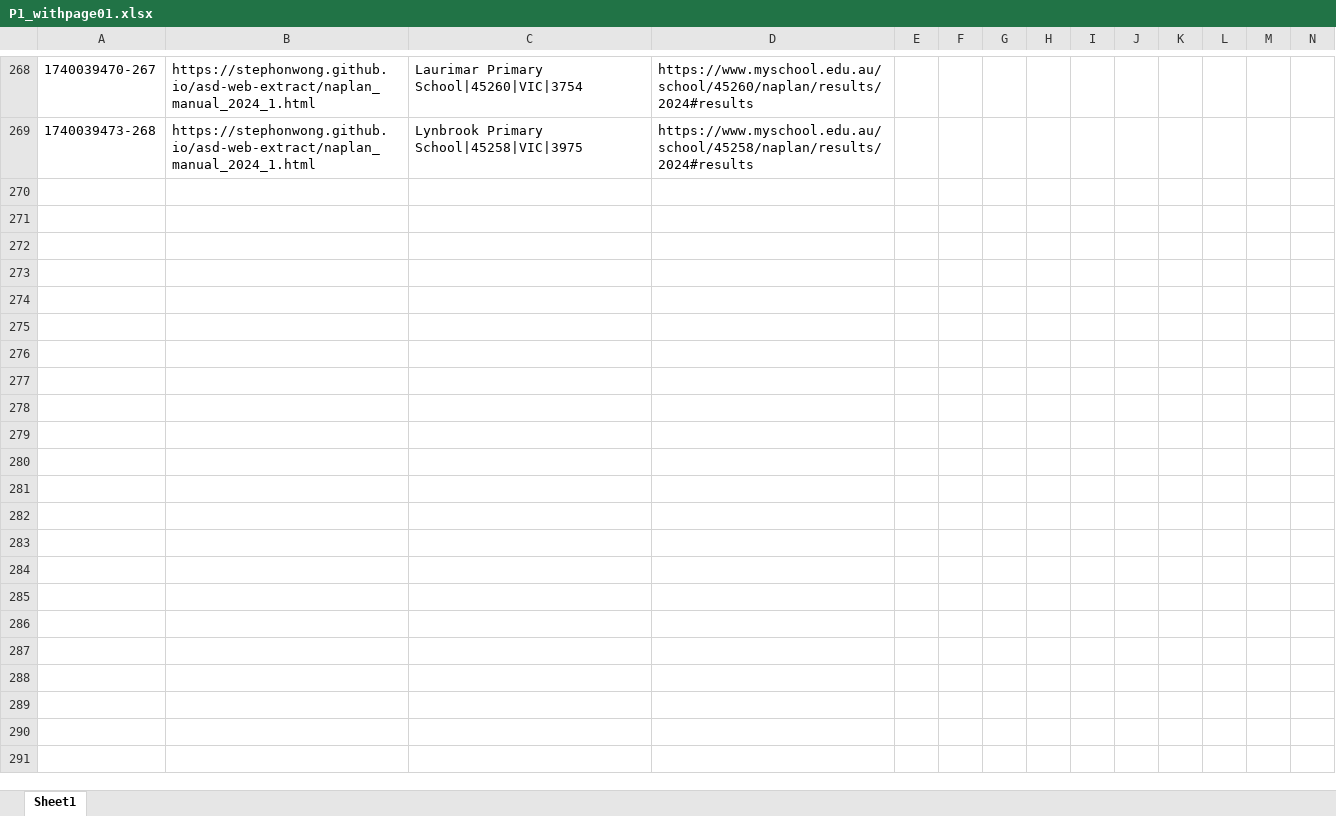
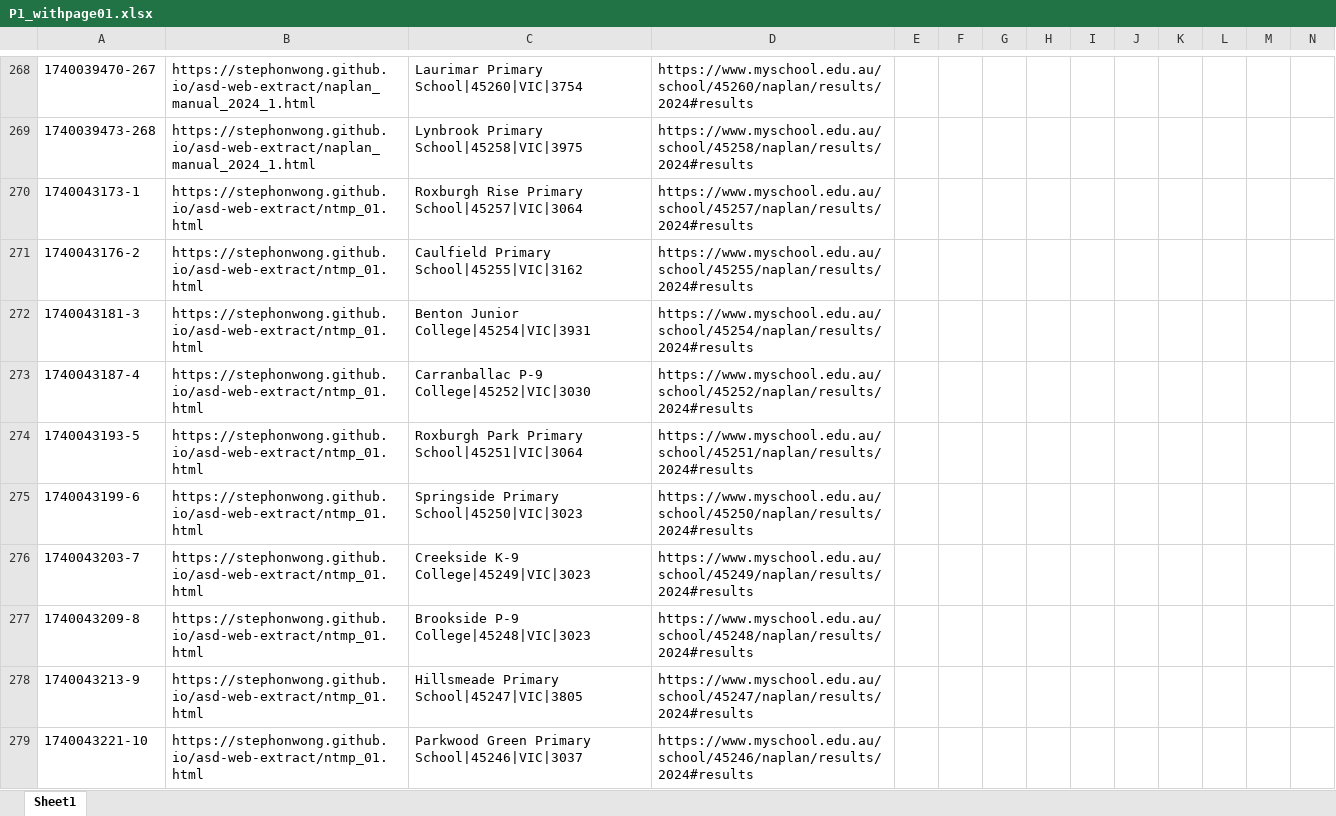
Before and after one commit to stephonwong/asd-web-extract, an Excel workbook: P1_withpage01.xlsx, sheet Sheet1, drawn as a sheet; only a part is shown, gaps mark what is left out; values as stored, in another font and other column widths than the file's, no borders; rows hold the shown columns only; the diff covers the shown part only; the diff names each change by its address in the sheet, - before the commit and + after, or states it on an @@ line.

```diff
--- a/P1_withpage01.xlsx (sheet Sheet1)
+++ b/P1_withpage01.xlsx (sheet Sheet1)
+row 270: 1740043173-1 | https://stephonwong.github.io/asd-web-extract/ntmp_01.html | Roxburgh Rise Primary School|45257|VIC|3064 | https://www.myschool.edu.au/school/45257/naplan/results/2024#results
+row 271: 1740043176-2 | https://stephonwong.github.io/asd-web-extract/ntmp_01.html | Caulfield Primary School|45255|VIC|3162 | https://www.myschool.edu.au/school/45255/naplan/results/2024#results
+row 272: 1740043181-3 | https://stephonwong.github.io/asd-web-extract/ntmp_01.html | Benton Junior College|45254|VIC|3931 | https://www.myschool.edu.au/school/45254/naplan/results/2024#results
+row 273: 1740043187-4 | https://stephonwong.github.io/asd-web-extract/ntmp_01.html | Carranballac P-9 College|45252|VIC|3030 | https://www.myschool.edu.au/school/45252/naplan/results/2024#results
+row 274: 1740043193-5 | https://stephonwong.github.io/asd-web-extract/ntmp_01.html | Roxburgh Park Primary School|45251|VIC|3064 | https://www.myschool.edu.au/school/45251/naplan/results/2024#results
+row 275: 1740043199-6 | https://stephonwong.github.io/asd-web-extract/ntmp_01.html | Springside Primary School|45250|VIC|3023 | https://www.myschool.edu.au/school/45250/naplan/results/2024#results
+row 276: 1740043203-7 | https://stephonwong.github.io/asd-web-extract/ntmp_01.html | Creekside K-9 College|45249|VIC|3023 | https://www.myschool.edu.au/school/45249/naplan/results/2024#results
+row 277: 1740043209-8 | https://stephonwong.github.io/asd-web-extract/ntmp_01.html | Brookside P-9 College|45248|VIC|3023 | https://www.myschool.edu.au/school/45248/naplan/results/2024#results
+row 278: 1740043213-9 | https://stephonwong.github.io/asd-web-extract/ntmp_01.html | Hillsmeade Primary School|45247|VIC|3805 | https://www.myschool.edu.au/school/45247/naplan/results/2024#results
+row 279: 1740043221-10 | https://stephonwong.github.io/asd-web-extract/ntmp_01.html | Parkwood Green Primary School|45246|VIC|3037 | https://www.myschool.edu.au/school/45246/naplan/results/2024#results
```
Also changed, not shown: 184 added rows elsewhere in this sheet, 1 other file.
